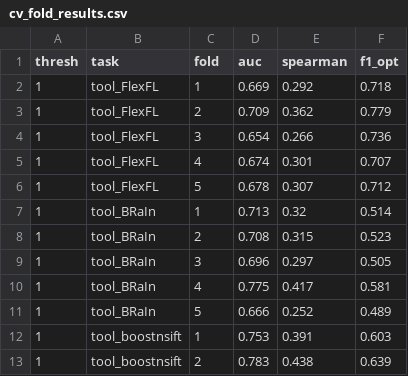
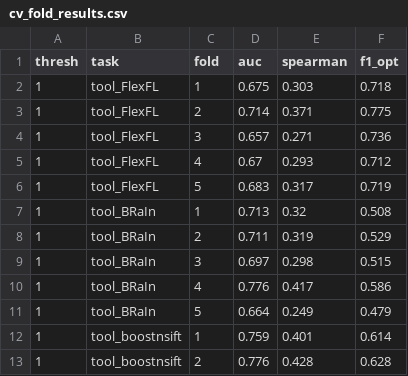
Before and after one commit to APRTSM/bug-reports-analysis, a CSV file: delta_score_outputs/cv_fold_results.csv, drawn as a sheet; only a part is shown; the diff covers the shown part only.

```diff
--- a/delta_score_outputs/cv_fold_results.csv
+++ b/delta_score_outputs/cv_fold_results.csv
@@ -1,13 +1,13 @@
 thresh,task,fold,auc,spearman,f1_opt
-1,tool_FlexFL,1,0.669,0.292,0.718
-1,tool_FlexFL,2,0.709,0.362,0.779
-1,tool_FlexFL,3,0.654,0.266,0.736
-1,tool_FlexFL,4,0.674,0.301,0.707
-1,tool_FlexFL,5,0.678,0.307,0.712
-1,tool_BRaIn,1,0.713,0.32,0.514
-1,tool_BRaIn,2,0.708,0.315,0.523
-1,tool_BRaIn,3,0.696,0.297,0.505
-1,tool_BRaIn,4,0.775,0.417,0.581
-1,tool_BRaIn,5,0.666,0.252,0.489
-1,tool_boostnsift,1,0.753,0.391,0.603
-1,tool_boostnsift,2,0.783,0.438,0.639
+1,tool_FlexFL,1,0.675,0.303,0.718
+1,tool_FlexFL,2,0.714,0.371,0.775
+1,tool_FlexFL,3,0.657,0.271,0.736
+1,tool_FlexFL,4,0.67,0.293,0.712
+1,tool_FlexFL,5,0.683,0.317,0.719
+1,tool_BRaIn,1,0.713,0.32,0.508
+1,tool_BRaIn,2,0.711,0.319,0.529
+1,tool_BRaIn,3,0.697,0.298,0.515
+1,tool_BRaIn,4,0.776,0.417,0.586
+1,tool_BRaIn,5,0.664,0.249,0.479
+1,tool_boostnsift,1,0.759,0.401,0.614
+1,tool_boostnsift,2,0.776,0.428,0.628
```
Also changed, not shown: 154 edited cells elsewhere in this file, delta_score_outputs/cv_auc_summary.csv, delta_score_outputs/full_dataset_deltas.csv, 26 other files.
